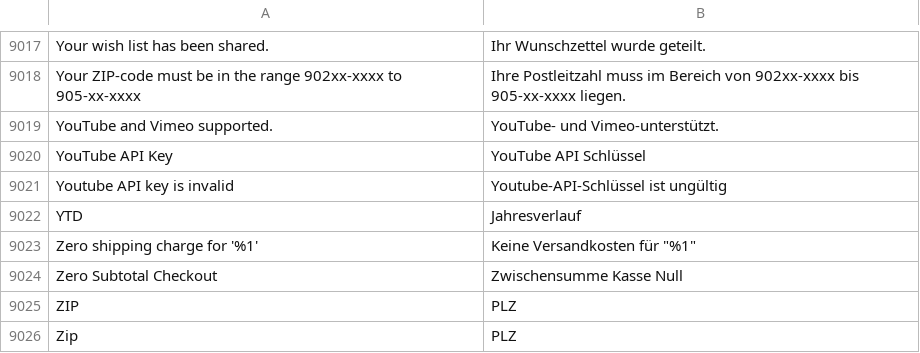
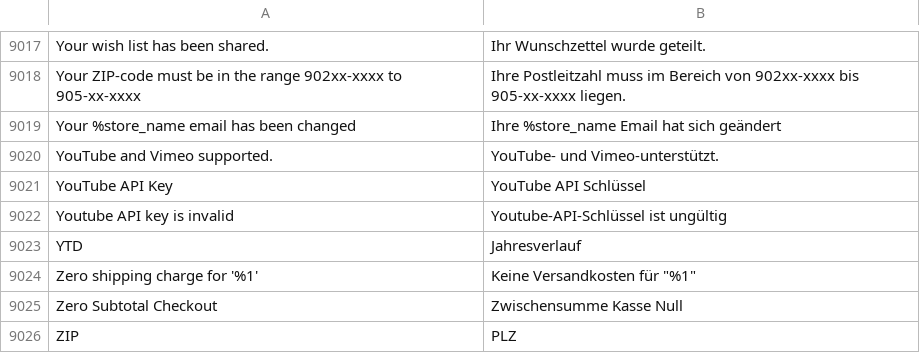
Before and after one commit to splendidinternet/Magento2_German_LocalePack_de_DE, a CSV file: de_DE.csv, drawn as a sheet; only a part is shown, gaps mark what is left out; the shorter side is filled out with more unchanged rows.

Commit message:
translate subject

```diff
--- a/de_DE.csv
+++ b/de_DE.csv
@@ -9103,2 +9103,3 @@ Your wish list has been shared.,Ihr Wunschzettel wurde geteilt.
 Your ZIP-code must be in the range 902xx-xxxx to 905-xx-xxxx,Ihre Postleitzahl muss im Bereich von 902xx-xxxx bis 905-xx-xxxx liegen.
+Your %store_name email has been changed,Ihre %store_name Email hat sich geändert
 YouTube and Vimeo supported.,YouTube- und Vimeo-unterstützt.
```
